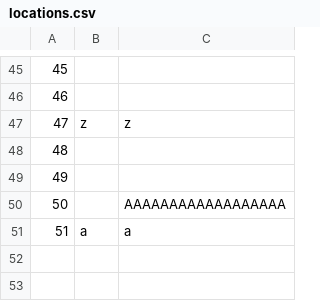
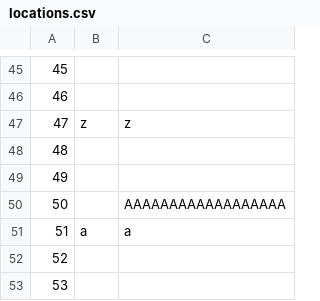
Before and after one commit to KornelijeKiso/DreamTeam, a CSV file: ProjectTourism/ProjectTourism/References/locations.csv, drawn as a sheet; only a part is shown, gaps mark what is left out.

```diff
--- a/ProjectTourism/ProjectTourism/References/locations.csv
+++ b/ProjectTourism/ProjectTourism/References/locations.csv
@@ -51 +51,3 @@
 51|a|a
+52||
+53||
```
Also changed, not shown: 13 other files.
